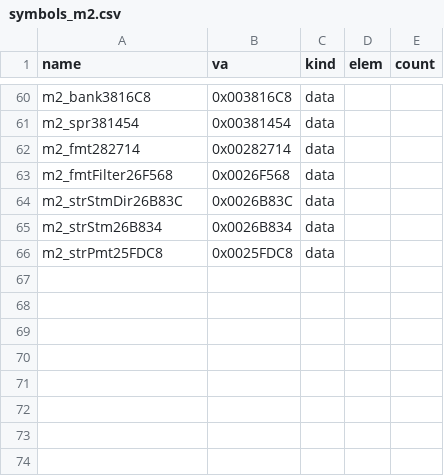
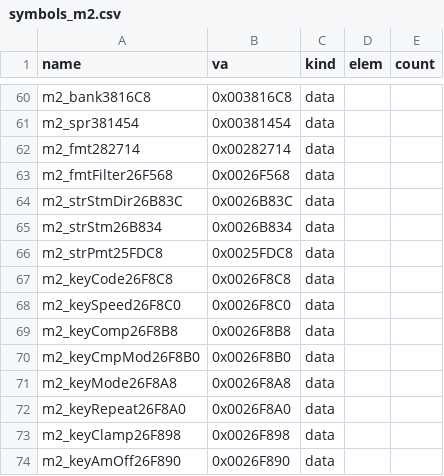
Before and after one commit to Pallypots/Project-Soul-Robber, a CSV file: config/symbols_m2.csv, drawn as a sheet; only a part is shown, gaps mark what is left out.

```diff
--- a/config/symbols_m2.csv
+++ b/config/symbols_m2.csv
@@ -66 +66,9 @@ m2_strStm26B834,0x0026B834,data,,
 m2_strPmt25FDC8,0x0025FDC8,data,,
+m2_keyCode26F8C8,0x0026F8C8,data,,
+m2_keySpeed26F8C0,0x0026F8C0,data,,
+m2_keyComp26F8B8,0x0026F8B8,data,,
+m2_keyCmpMod26F8B0,0x0026F8B0,data,,
+m2_keyMode26F8A8,0x0026F8A8,data,,
+m2_keyRepeat26F8A0,0x0026F8A0,data,,
+m2_keyClamp26F898,0x0026F898,data,,
+m2_keyAmOff26F890,0x0026F890,data,,
```
Also changed, not shown: config/function_states_m2.csv, 6 other files.
